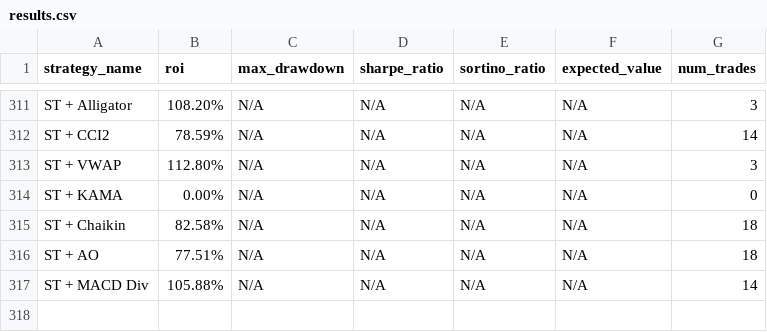
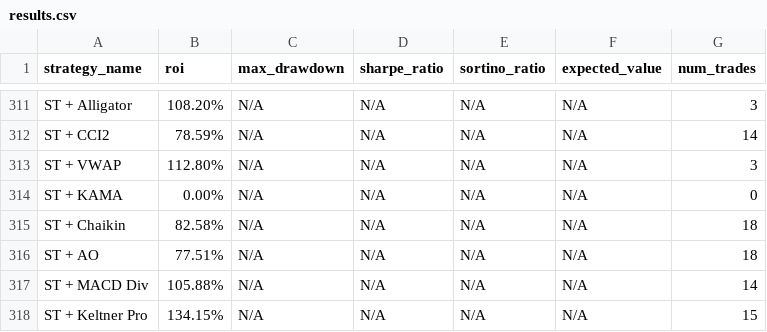
Before and after one commit to kirril803-dotcom/openclaw-backtests, a CSV file: results.csv, drawn as a sheet; only a part is shown, gaps mark what is left out.

Commit message:
Add ST+Keltner Pro 134%, market_structure_dashboard

```diff
--- a/results.csv
+++ b/results.csv
@@ -317 +317,2 @@ ST + AO,77.51%,N/A,N/A,N/A,N/A,18
 ST + MACD Div,105.88%,N/A,N/A,N/A,N/A,14
+ST + Keltner Pro,134.15%,N/A,N/A,N/A,N/A,15
```
Also changed, not shown: 2 other files.
